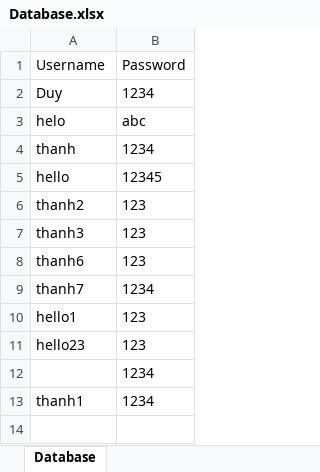
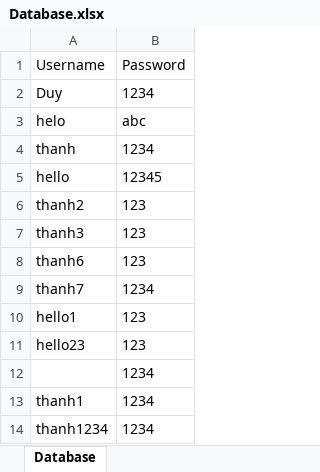
Before and after one commit to thanhdxuan/chatapp, an Excel workbook: Database.xlsx, sheet Database, drawn as a sheet; values as stored, in another font and other column widths than the file's, no borders; the diff names each change by its address in the sheet, - before the commit and + after, or states it on an @@ line.

```diff
--- a/Database.xlsx (sheet Database)
+++ b/Database.xlsx (sheet Database)
+row 14: thanh1234 | 1234
```
Also changed, not shown: 1 other file.
